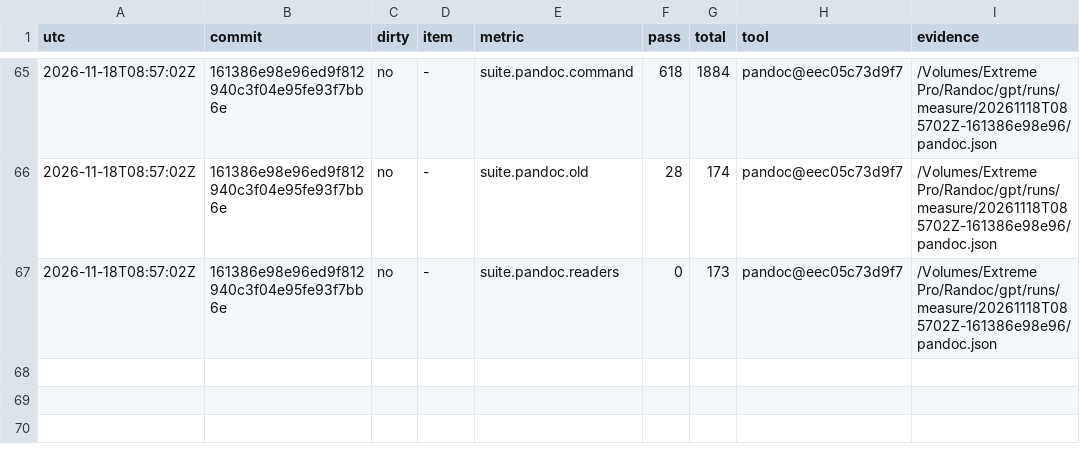
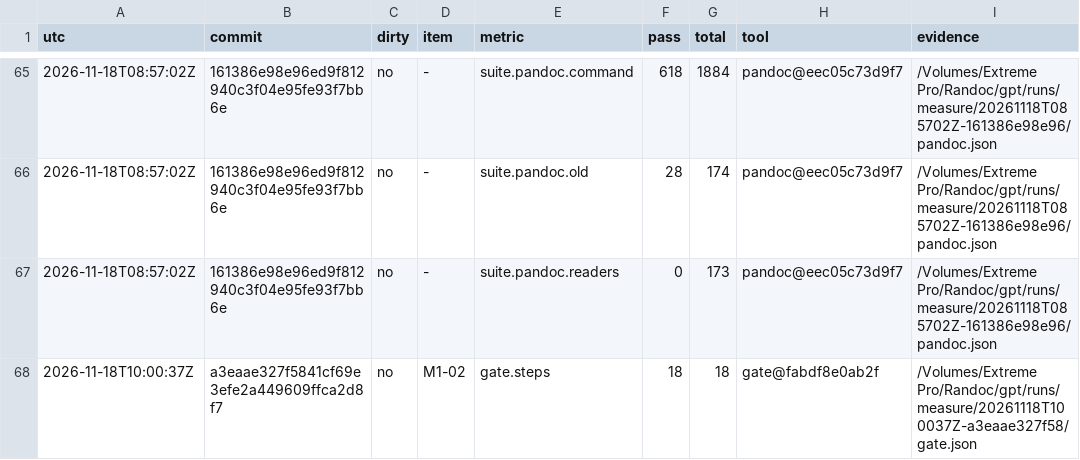
Before and after one commit to dvgyl/randoc, a TSV file: plan/scoreboard/build.tsv, drawn as a sheet; only a part is shown, gaps mark what is left out; the diff names each change by its address in the sheet, - before the commit and + after, or states it on an @@ line.

Commit message:
chore(plan): record the baseline check score [ops]

```diff
--- a/plan/scoreboard/build.tsv
+++ b/plan/scoreboard/build.tsv
+row 68: 2026-11-18T10:00:37Z | a3eaae327f5841cf69e3efe2a449609ffca2d8f7 | no | M1-02 | gate.steps | 18 | 18 | gate@fabdf8e0ab2f | /Volumes/Extreme Pro/Randoc/gpt/runs/measure/20261118T100037Z-a3eaae327f58/gate.json
```
Also changed, not shown: 1 other file.
